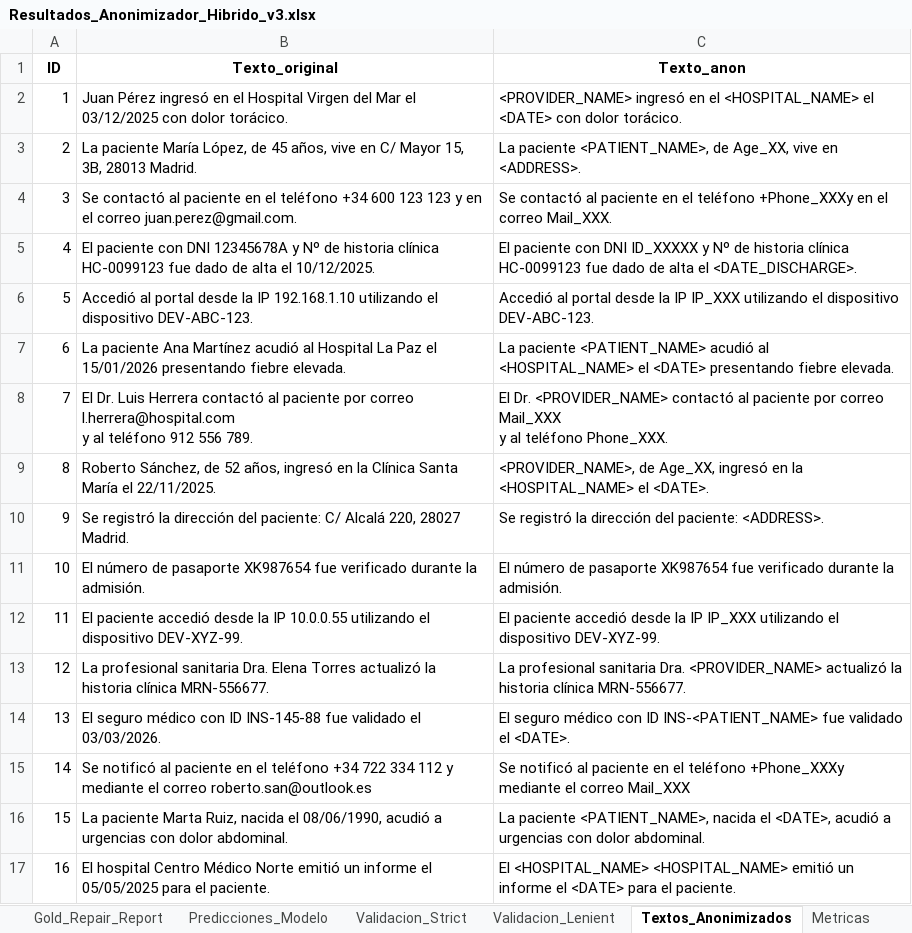
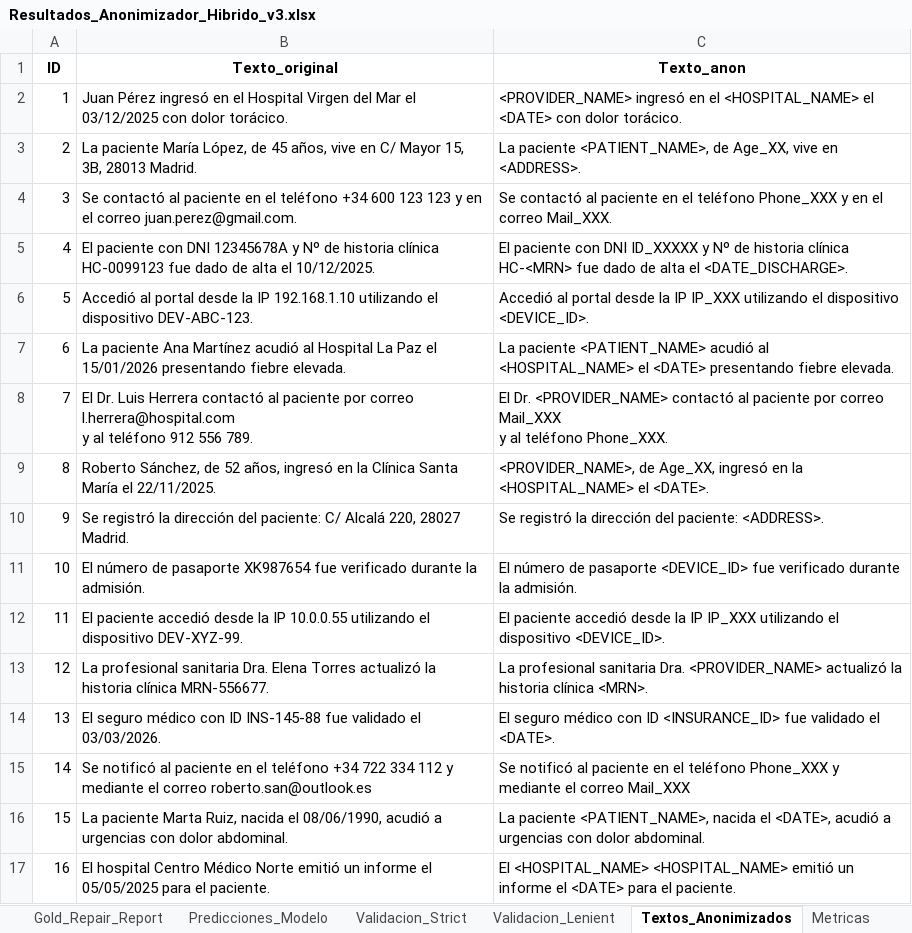
Before and after one commit to carlospuigserver/AnonimizacionV2, an Excel workbook: Resultados_Anonimizador_Hibrido_v3.xlsx, sheet Textos_Anonimizados, drawn as a sheet; values as stored, in another font and other column widths than the file's, no borders; the diff names each change by its address in the sheet, - before the commit and + after, or states it on an @@ line.

```diff
--- a/Resultados_Anonimizador_Hibrido_v3.xlsx (sheet Textos_Anonimizados)
+++ b/Resultados_Anonimizador_Hibrido_v3.xlsx (sheet Textos_Anonimizados)
-C4 (Texto_anon): …el teléfono +Phone_XXXy en el…
+C4 (Texto_anon): …el teléfono Phone_XXX y en el…
-C5 (Texto_anon): …historia clínica HC-0099123 fue dado…
+C5 (Texto_anon): …historia clínica HC-<MRN> fue dado…
-C6 (Texto_anon): …el dispositivo DEV-ABC-123.
+C6 (Texto_anon): …el dispositivo <DEVICE_ID>.
-C11 (Texto_anon): …de pasaporte XK987654 fue verificado…
+C11 (Texto_anon): …de pasaporte <DEVICE_ID> fue verificado…
-C12 (Texto_anon): …el dispositivo DEV-XYZ-99.
+C12 (Texto_anon): …el dispositivo <DEVICE_ID>.
-C13 (Texto_anon): …historia clínica MRN-556677.
+C13 (Texto_anon): …historia clínica <MRN>.
-C14 (Texto_anon): …con ID INS-<PATIENT_NAME> fue validado…
+C14 (Texto_anon): …con ID <INSURANCE_ID> fue validado…
-C15 (Texto_anon): …el teléfono +Phone_XXXy mediante el…
+C15 (Texto_anon): …el teléfono Phone_XXX y mediante el…
```
Also changed, not shown: sheet Validacion_Strict, sheet Validacion_Lenient, sheet Predicciones_Modelo, sheet Metricas, 1 other file.
